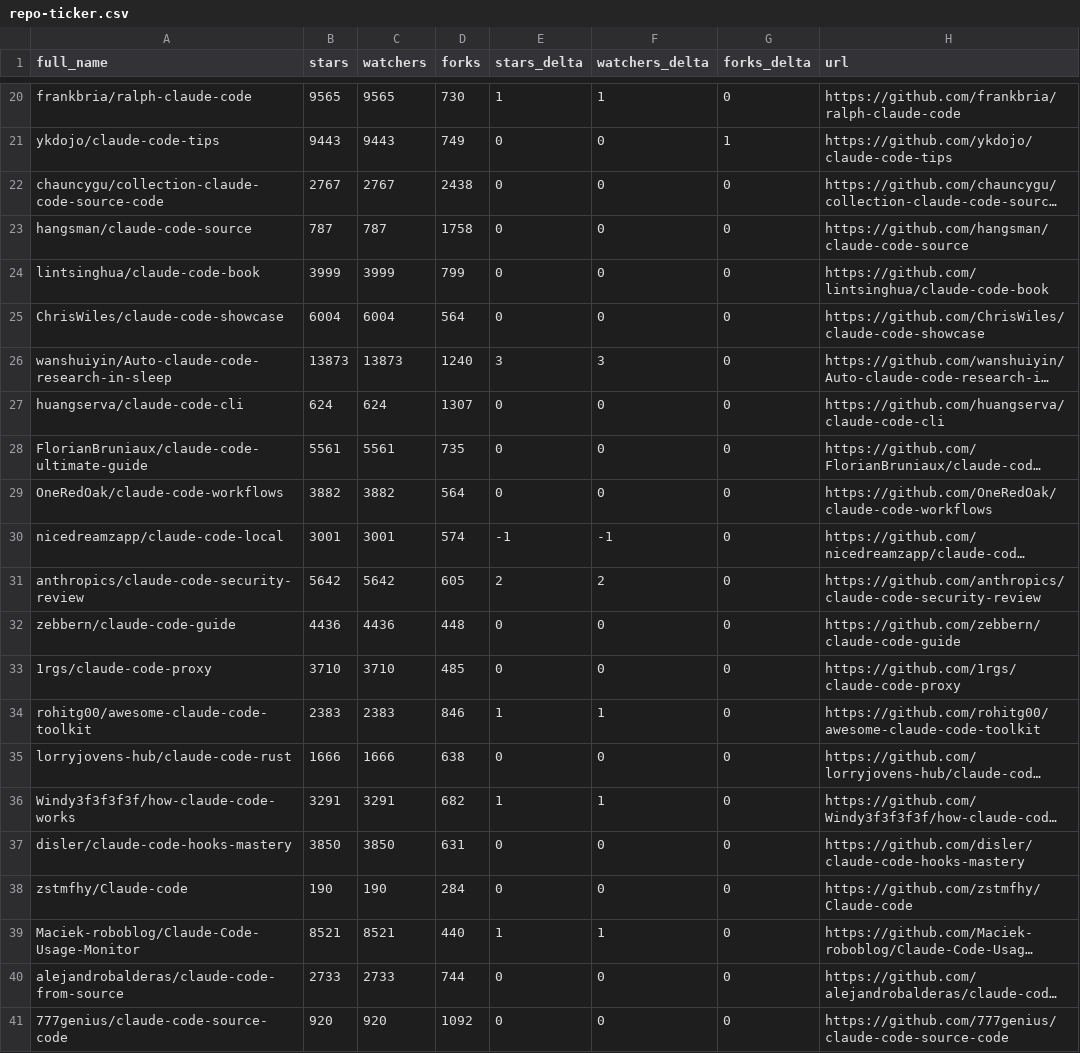
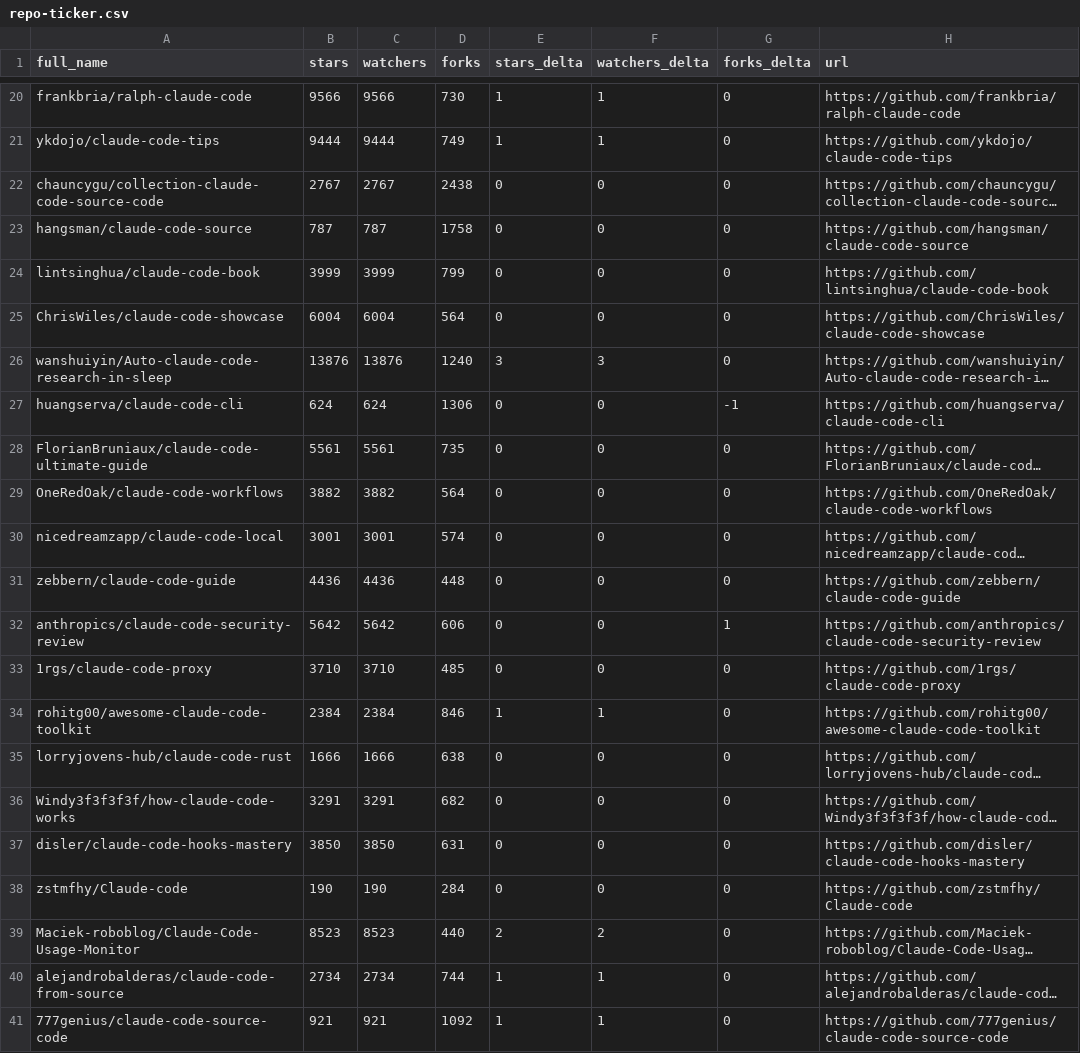
Before and after one commit to daniel-zou/awesome-claude-code, a CSV file: data/repo-ticker.csv, drawn as a sheet; only a part is shown, gaps mark what is left out; long unchanged cells end in …; removed rows and columns are numbered as before the commit, all else as after; the diff covers the shown part only; the diff names each change by its address in the sheet, - before the commit and + after, or states it on an @@ line.

```diff
--- a/data/repo-ticker.csv
+++ b/data/repo-ticker.csv
-B20 (stars): 9565
+B20 (stars): 9566
-C20 (watchers): 9565
+C20 (watchers): 9566
-B21 (stars): 9443
+B21 (stars): 9444
-C21 (watchers): 9443
+C21 (watchers): 9444
-E21 (stars_delta): 0
+E21 (stars_delta): 1
-F21 (watchers_delta): 0
+F21 (watchers_delta): 1
-G21 (forks_delta): 1
+G21 (forks_delta): 0
-B26 (stars): 13873
+B26 (stars): 13876
-C26 (watchers): 13873
+C26 (watchers): 13876
-D27 (forks): 1307
+D27 (forks): 1306
-G27 (forks_delta): 0
+G27 (forks_delta): -1
-E30 (stars_delta): -1
+E30 (stars_delta): 0
-F30 (watchers_delta): -1
+F30 (watchers_delta): 0
-row 31: anthropics/claude-code-security-review | 5642 | 5642 | 605 | 2 | 2 | 0 | https://github.com/anthropics/claude-code-security-review
+row 32: anthropics/claude-code-security-review | 5642 | 5642 | 606 | 0 | 0 | 1 | https://github.com/anthropics/claude-code-security-review
-B34 (stars): 2383
+B34 (stars): 2384
-C34 (watchers): 2383
+C34 (watchers): 2384
-E36 (stars_delta): 1
+E36 (stars_delta): 0
-F36 (watchers_delta): 1
+F36 (watchers_delta): 0
-B39 (stars): 8521
+B39 (stars): 8523
-C39 (watchers): 8521
+C39 (watchers): 8523
-E39 (stars_delta): 1
+E39 (stars_delta): 2
-F39 (watchers_delta): 1
+F39 (watchers_delta): 2
-B40 (stars): 2733
+B40 (stars): 2734
-C40 (watchers): 2733
+C40 (watchers): 2734
-E40:E41 (stars_delta): 0
+E40:E41 (stars_delta): 1
-F40:F41 (watchers_delta): 0
+F40:F41 (watchers_delta): 1
-B41 (stars): 920
+B41 (stars): 921
-C41 (watchers): 920
+C41 (watchers): 921
```
Also changed, not shown: 2 added rows, 2 removed rows, 1 moved row and 113 edited cells elsewhere in this file, 4 other files.
